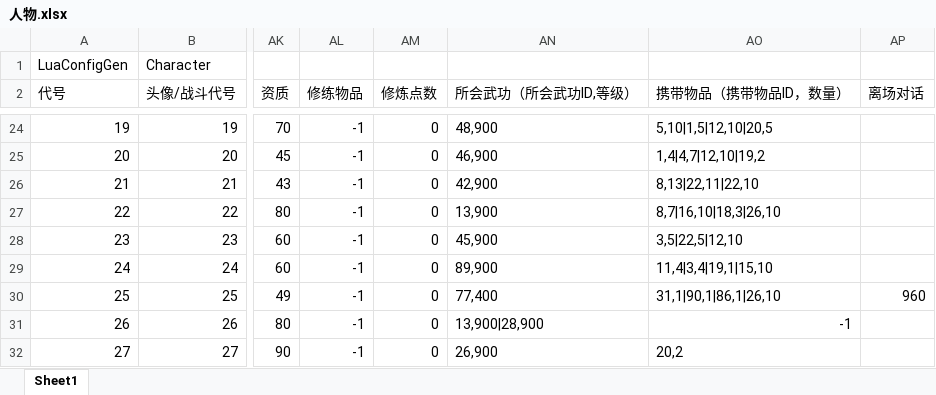
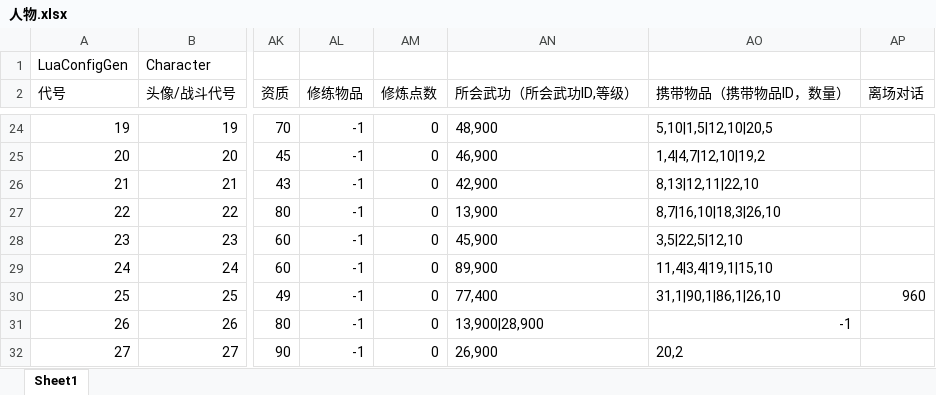
Before and after one commit to jynew/jynew, an Excel workbook: jyx2/Assets/Mods/JYX2/Configs/人物.xlsx, sheet Sheet1, drawn as a sheet; only a part is shown, gaps mark what is left out; values as stored, in another font and other column widths than the file's, no borders; the diff names each change by its address in the sheet, - before the commit and + after, or states it on an @@ line.

```diff
--- a/jyx2/Assets/Mods/JYX2/Configs/人物.xlsx (sheet Sheet1)
+++ b/jyx2/Assets/Mods/JYX2/Configs/人物.xlsx (sheet Sheet1)
-AO26 (携带物品（携带物品ID，数量）): 8,13|22,11|22,10
+AO26 (携带物品（携带物品ID，数量）): 8,13|12,11|22,10
```
Also changed, not shown: jyx2/Assets/Mods/xiastart_roguelike/Configs/人物.xlsx.
